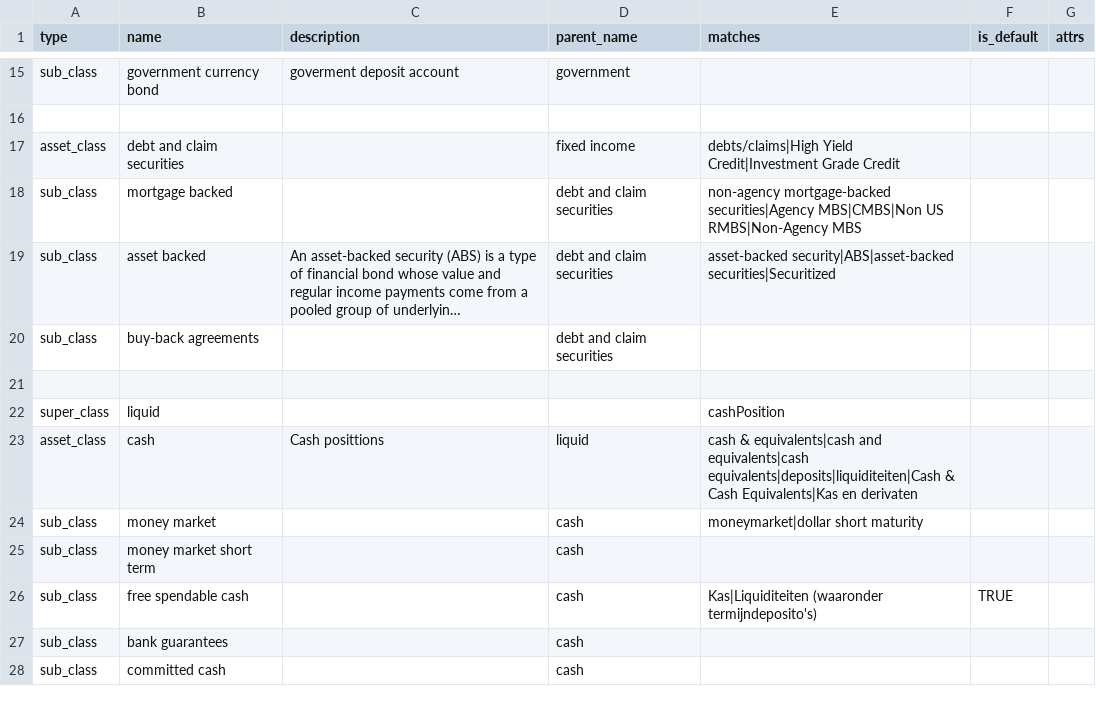
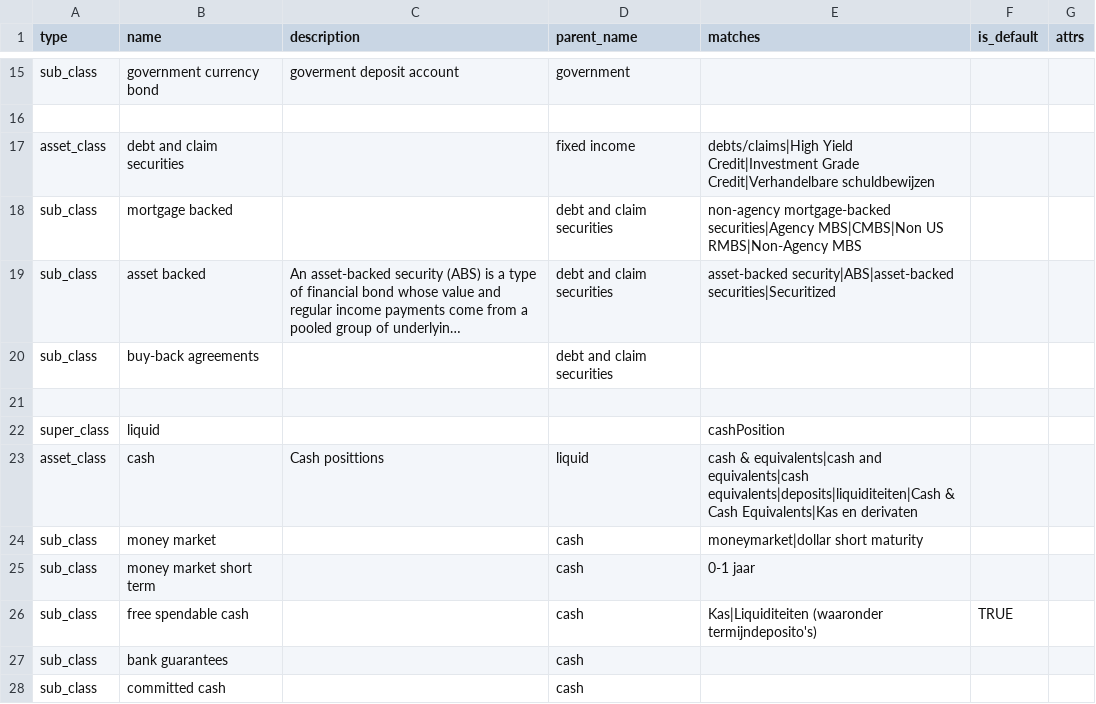
Before and after one commit to jdderijke/PorxPy, a CSV file: resources/Asset_definitions.csv, drawn as a sheet; only a part is shown, gaps mark what is left out; long unchanged cells end in ….

```diff
--- a/resources/Asset_definitions.csv
+++ b/resources/Asset_definitions.csv
@@ -16,3 +16,3 @@ sub_class;government currency bond;goverment deposit account;government;;;
 ;;;;;;
-asset_class;debt and claim securities;;fixed income;debts/claims|High Yield Credit|Investment Grade Credit;;
+asset_class;debt and claim securities;;fixed income;debts/claims|High Yield Credit|Investment Grade Credit|Verhandelbare schuldbewijzen;;
 sub_class;mortgage backed;;debt and claim securities;non-agency mortgage-backed securities|Agency MBS|CMBS|Non US RMBS|Non-Agency MBS;;
@@ -24,3 +24,3 @@ asset_class;cash;Cash posittions;liquid;cash & equivalents|cash and equivalents|
 sub_class;money market;;cash;moneymarket|dollar short maturity;;
-sub_class;money market short term;;cash;;;
+sub_class;money market short term;;cash;0-1 jaar;;
 sub_class;free spendable cash;;cash;Kas|Liquiditeiten (waaronder termijndeposito's);TRUE;
```
Also changed, not shown: resources/Currency_definitions.csv, resources/Geography_definitions.csv, 1 other file.
